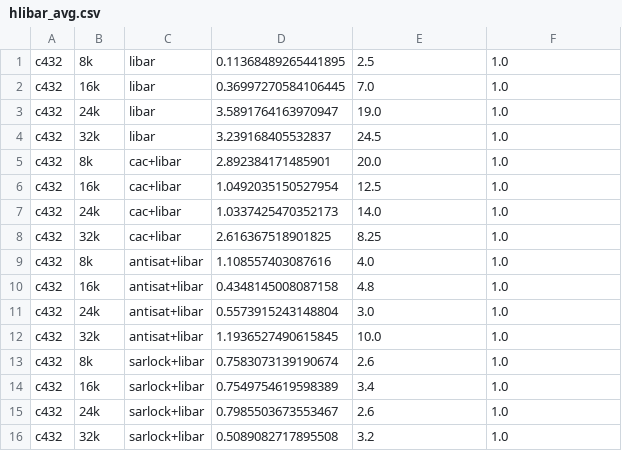
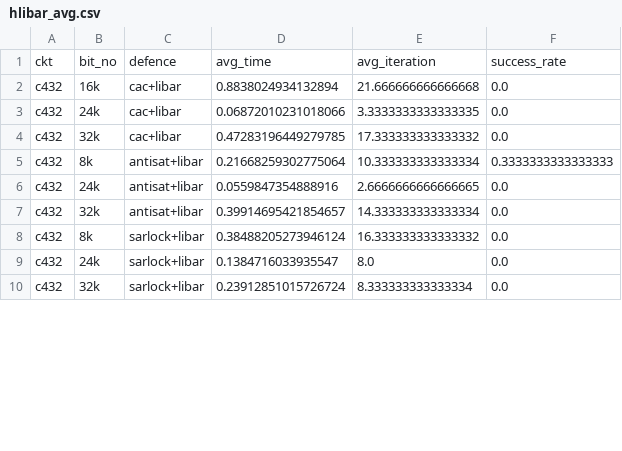
Before and after one commit to mahmud624683/BUET_SAT_SIMULATOR, a CSV file: src/hlibar_avg.csv, drawn as a sheet; only a part is shown; the diff covers the shown part only.

```diff
--- a/src/hlibar_avg.csv
+++ b/src/hlibar_avg.csv
@@ -1,16 +1,10 @@
-c432,8k,libar,0.11368489265441895,2.5,1.0
-c432,16k,libar,0.36997270584106445,7.0,1.0
-c432,24k,libar,3.5891764163970947,19.0,1.0
-c432,32k,libar,3.239168405532837,24.5,1.0
-c432,8k,cac+libar,2.892384171485901,20.0,1.0
-c432,16k,cac+libar,1.0492035150527954,12.5,1.0
-c432,24k,cac+libar,1.0337425470352173,14.0,1.0
-c432,32k,cac+libar,2.616367518901825,8.25,1.0
-c432,8k,antisat+libar,1.108557403087616,4.0,1.0
-c432,16k,antisat+libar,0.4348145008087158,4.8,1.0
-c432,24k,antisat+libar,0.5573915243148804,3.0,1.0
-c432,32k,antisat+libar,1.1936527490615845,10.0,1.0
-c432,8k,sarlock+libar,0.7583073139190674,2.6,1.0
-c432,16k,sarlock+libar,0.7549754619598389,3.4,1.0
-c432,24k,sarlock+libar,0.7985503673553467,2.6,1.0
-c432,32k,sarlock+libar,0.5089082717895508,3.2,1.0
+ckt,bit_no,defence,avg_time,avg_iteration,success_rate
+c432,16k,cac+libar,0.8838024934132894,21.666666666666668,0.0
+c432,24k,cac+libar,0.06872010231018066,3.3333333333333335,0.0
+c432,32k,cac+libar,0.47283196449279785,17.333333333333332,0.0
+c432,8k,antisat+libar,0.21668259302775064,10.333333333333334,0.3333333333333333
+c432,24k,antisat+libar,0.0559847354888916,2.6666666666666665,0.0
+c432,32k,antisat+libar,0.39914695421854657,14.333333333333334,0.0
+c432,8k,sarlock+libar,0.38488205273946124,16.333333333333332,0.0
+c432,24k,sarlock+libar,0.1384716033935547,8.0,0.0
+c432,32k,sarlock+libar,0.23912851015726724,8.333333333333334,0.0
```
Also changed, not shown: 10 added rows, 3 removed rows and 44 edited cells elsewhere in this file, src/result_hlibar.csv, 10 other files.
